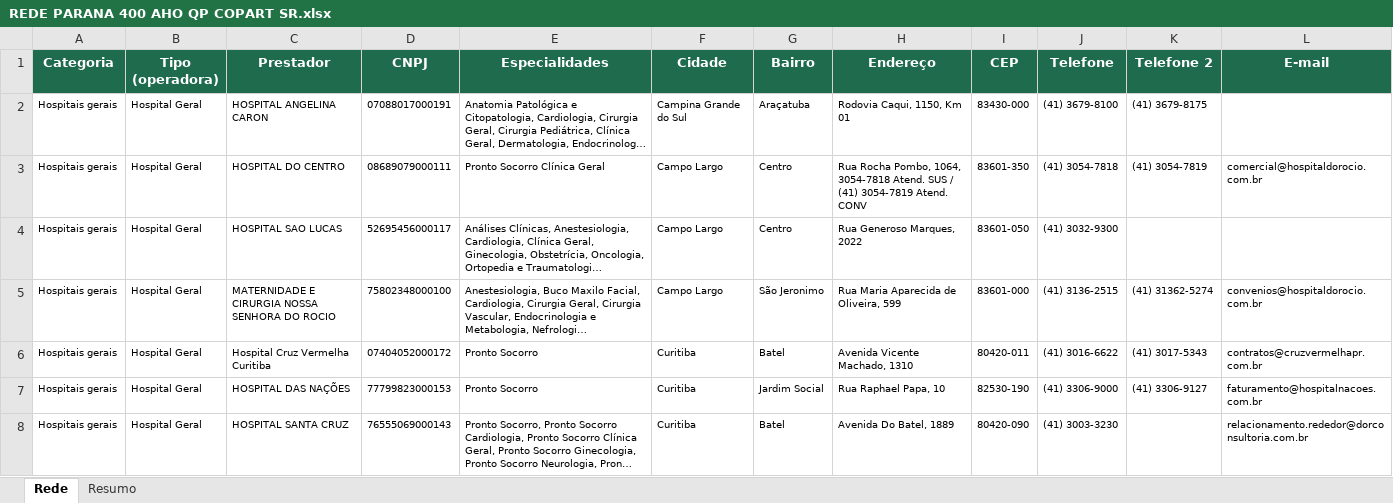
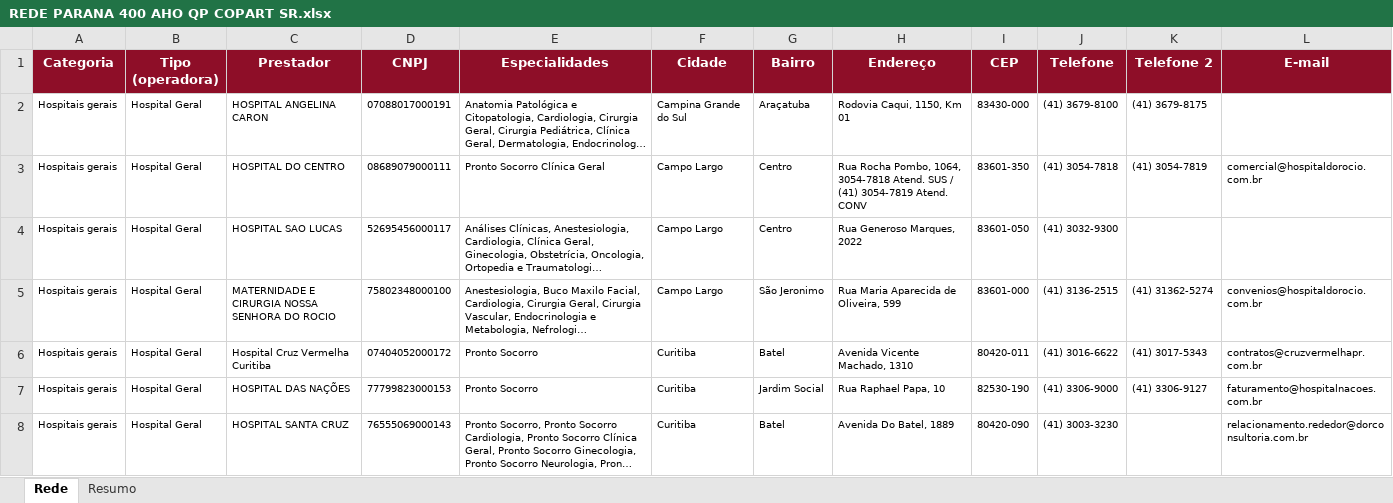
Before and after one commit to dallalbacorretor-a11y/estudo-rede-parana-clinicas, an Excel workbook: 01 - REDE CREDENCIADA/Paraná Clínicas/REDE PARANA 400 AHO QP COPART SR.xlsx, sheet Rede, drawn as a sheet; only a part is shown; long unchanged cells end in …; values as stored, in another font and other column widths than the file's, no borders; the diff names each change by its address in the sheet, - before the commit and + after, or states it on an @@ line.

```diff
--- a/01 - REDE CREDENCIADA/Paraná Clínicas/REDE PARANA 400 AHO QP COPART SR.xlsx (sheet Rede)
+++ b/01 - REDE CREDENCIADA/Paraná Clínicas/REDE PARANA 400 AHO QP COPART SR.xlsx (sheet Rede)
-A1:L1 fill: #1F6B4E
+A1:L1 fill: #8E0E28
```
Also changed, not shown: 01 - REDE CREDENCIADA/Paraná Clínicas/REDE PARANA 600 AHO QC COPART SR.xlsx, 01 - REDE CREDENCIADA/Paraná Clínicas/REDE PARANA CIM AHO QC COPART SR.xlsx, 17 other files.
